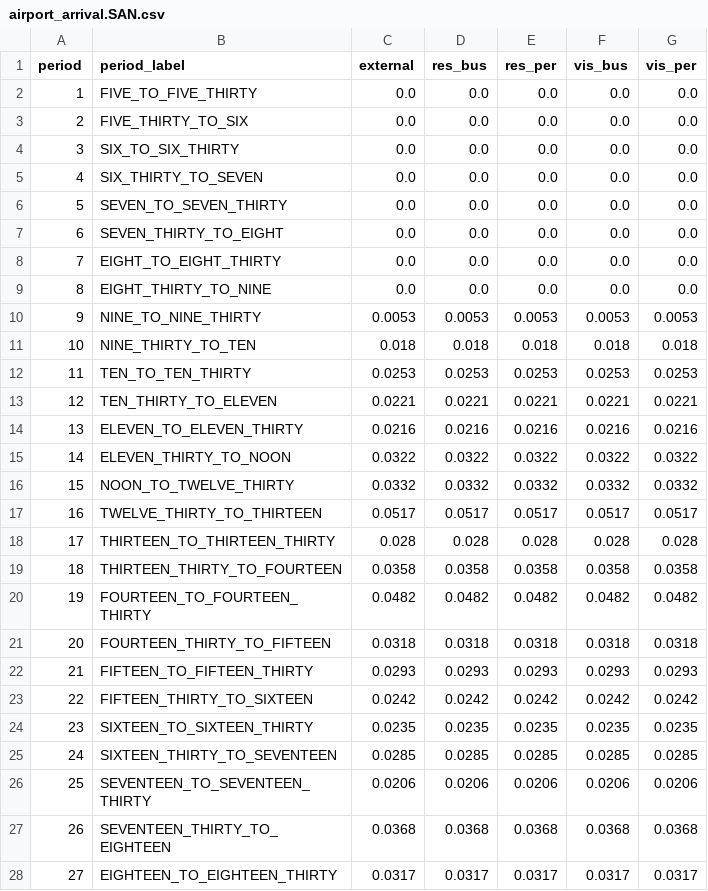
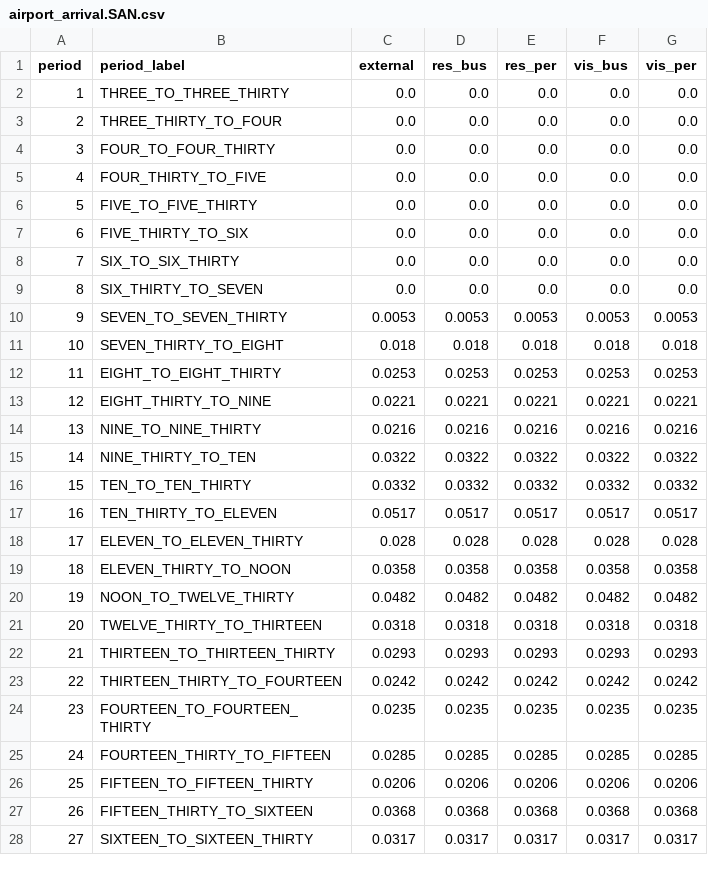
Before and after one commit to SANDAG/ABM, a CSV file: src/asim/configs/airport.SAN/airport_arrival.SAN.csv, drawn as a sheet; only a part is shown; the diff covers the shown part only.

Commit message:
updated input files with correct time period definition

```diff
--- a/src/asim/configs/airport.SAN/airport_arrival.SAN.csv
+++ b/src/asim/configs/airport.SAN/airport_arrival.SAN.csv
@@ -1,28 +1,28 @@
 period,period_label,external,res_bus,res_per,vis_bus,vis_per
-1,FIVE_TO_FIVE_THIRTY,0.0,0.0,0.0,0.0,0.0
-2,FIVE_THIRTY_TO_SIX,0.0,0.0,0.0,0.0,0.0
-3,SIX_TO_SIX_THIRTY,0.0,0.0,0.0,0.0,0.0
-4,SIX_THIRTY_TO_SEVEN,0.0,0.0,0.0,0.0,0.0
-5,SEVEN_TO_SEVEN_THIRTY,0.0,0.0,0.0,0.0,0.0
-6,SEVEN_THIRTY_TO_EIGHT,0.0,0.0,0.0,0.0,0.0
-7,EIGHT_TO_EIGHT_THIRTY,0.0,0.0,0.0,0.0,0.0
-8,EIGHT_THIRTY_TO_NINE,0.0,0.0,0.0,0.0,0.0
-9,NINE_TO_NINE_THIRTY,0.0053,0.0053,0.0053,0.0053,0.0053
-10,NINE_THIRTY_TO_TEN,0.018,0.018,0.018,0.018,0.018
-11,TEN_TO_TEN_THIRTY,0.0253,0.0253,0.0253,0.0253,0.0253
-12,TEN_THIRTY_TO_ELEVEN,0.0221,0.0221,0.0221,0.0221,0.0221
-13,ELEVEN_TO_ELEVEN_THIRTY,0.0216,0.0216,0.0216,0.0216,0.0216
-14,ELEVEN_THIRTY_TO_NOON,0.0322,0.0322,0.0322,0.0322,0.0322
-15,NOON_TO_TWELVE_THIRTY,0.0332,0.0332,0.0332,0.0332,0.0332
-16,TWELVE_THIRTY_TO_THIRTEEN,0.0517,0.0517,0.0517,0.0517,0.0517
-17,THIRTEEN_TO_THIRTEEN_THIRTY,0.028,0.028,0.028,0.028,0.028
-18,THIRTEEN_THIRTY_TO_FOURTEEN,0.0358,0.0358,0.0358,0.0358,0.0358
-19,FOURTEEN_TO_FOURTEEN_THIRTY,0.0482,0.0482,0.0482,0.0482,0.0482
-20,FOURTEEN_THIRTY_TO_FIFTEEN,0.0318,0.0318,0.0318,0.0318,0.0318
-21,FIFTEEN_TO_FIFTEEN_THIRTY,0.0293,0.0293,0.0293,0.0293,0.0293
-22,FIFTEEN_THIRTY_TO_SIXTEEN,0.0242,0.0242,0.0242,0.0242,0.0242
-23,SIXTEEN_TO_SIXTEEN_THIRTY,0.0235,0.0235,0.0235,0.0235,0.0235
-24,SIXTEEN_THIRTY_TO_SEVENTEEN,0.0285,0.0285,0.0285,0.0285,0.0285
-25,SEVENTEEN_TO_SEVENTEEN_THIRTY,0.0206,0.0206,0.0206,0.0206,0.0206
-26,SEVENTEEN_THIRTY_TO_EIGHTEEN,0.0368,0.0368,0.0368,0.0368,0.0368
-27,EIGHTEEN_TO_EIGHTEEN_THIRTY,0.0317,0.0317,0.0317,0.0317,0.0317
+1,THREE_TO_THREE_THIRTY,0.0,0.0,0.0,0.0,0.0
+2,THREE_THIRTY_TO_FOUR,0.0,0.0,0.0,0.0,0.0
+3,FOUR_TO_FOUR_THIRTY,0.0,0.0,0.0,0.0,0.0
+4,FOUR_THIRTY_TO_FIVE,0.0,0.0,0.0,0.0,0.0
+5,FIVE_TO_FIVE_THIRTY,0.0,0.0,0.0,0.0,0.0
+6,FIVE_THIRTY_TO_SIX,0.0,0.0,0.0,0.0,0.0
+7,SIX_TO_SIX_THIRTY,0.0,0.0,0.0,0.0,0.0
+8,SIX_THIRTY_TO_SEVEN,0.0,0.0,0.0,0.0,0.0
+9,SEVEN_TO_SEVEN_THIRTY,0.0053,0.0053,0.0053,0.0053,0.0053
+10,SEVEN_THIRTY_TO_EIGHT,0.018,0.018,0.018,0.018,0.018
+11,EIGHT_TO_EIGHT_THIRTY,0.0253,0.0253,0.0253,0.0253,0.0253
+12,EIGHT_THIRTY_TO_NINE,0.0221,0.0221,0.0221,0.0221,0.0221
+13,NINE_TO_NINE_THIRTY,0.0216,0.0216,0.0216,0.0216,0.0216
+14,NINE_THIRTY_TO_TEN,0.0322,0.0322,0.0322,0.0322,0.0322
+15,TEN_TO_TEN_THIRTY,0.0332,0.0332,0.0332,0.0332,0.0332
+16,TEN_THIRTY_TO_ELEVEN,0.0517,0.0517,0.0517,0.0517,0.0517
+17,ELEVEN_TO_ELEVEN_THIRTY,0.028,0.028,0.028,0.028,0.028
+18,ELEVEN_THIRTY_TO_NOON,0.0358,0.0358,0.0358,0.0358,0.0358
+19,NOON_TO_TWELVE_THIRTY,0.0482,0.0482,0.0482,0.0482,0.0482
+20,TWELVE_THIRTY_TO_THIRTEEN,0.0318,0.0318,0.0318,0.0318,0.0318
+21,THIRTEEN_TO_THIRTEEN_THIRTY,0.0293,0.0293,0.0293,0.0293,0.0293
+22,THIRTEEN_THIRTY_TO_FOURTEEN,0.0242,0.0242,0.0242,0.0242,0.0242
+23,FOURTEEN_TO_FOURTEEN_THIRTY,0.0235,0.0235,0.0235,0.0235,0.0235
+24,FOURTEEN_THIRTY_TO_FIFTEEN,0.0285,0.0285,0.0285,0.0285,0.0285
+25,FIFTEEN_TO_FIFTEEN_THIRTY,0.0206,0.0206,0.0206,0.0206,0.0206
+26,FIFTEEN_THIRTY_TO_SIXTEEN,0.0368,0.0368,0.0368,0.0368,0.0368
+27,SIXTEEN_TO_SIXTEEN_THIRTY,0.0317,0.0317,0.0317,0.0317,0.0317
```
Also changed, not shown: 21 edited cells elsewhere in this file, src/asim/configs/airport.SAN/airport_departure.SAN.csv.
